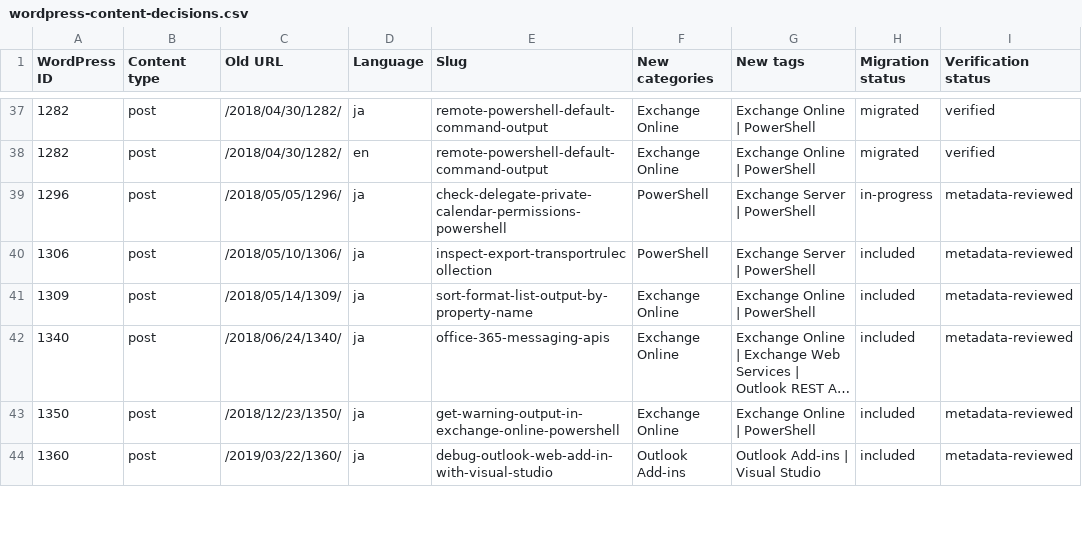
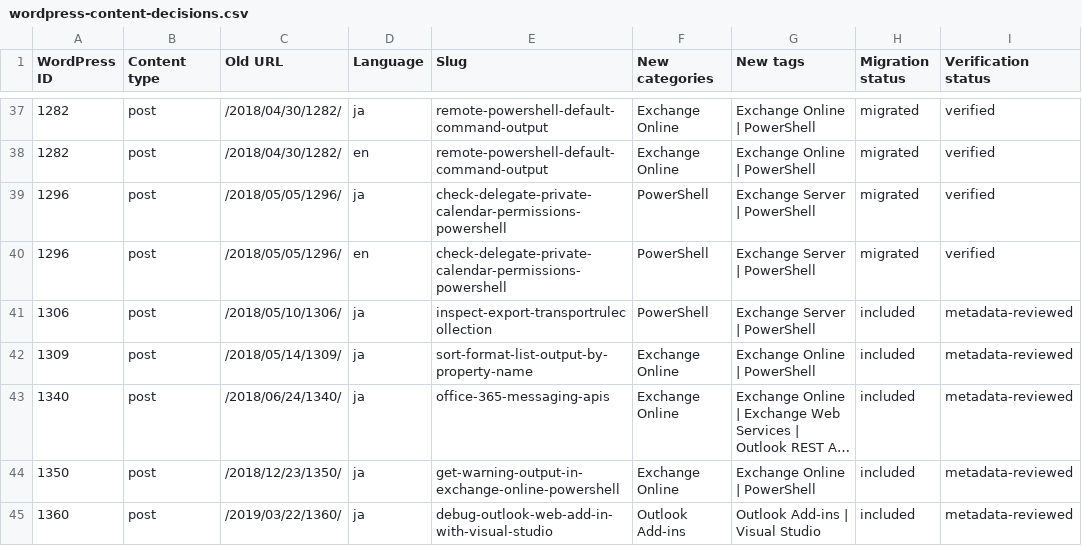
Before and after one commit to rykoma/Docs, a CSV file: plans/wordpress-content-decisions.csv, drawn as a sheet; only a part is shown, gaps mark what is left out; long unchanged cells end in ….

```diff
--- a/plans/wordpress-content-decisions.csv
+++ b/plans/wordpress-content-decisions.csv
@@ -38,3 +38,4 @@
 "1282","post","/2018/04/30/1282/","en","remote-powershell-default-command-output","Exchange Online","Exchange Online | PowerShell","migrated","verified"
-"1296","post","/2018/05/05/1296/","ja","check-delegate-private-calendar-permissions-powershell","PowerShell","Exchange Server | PowerShell","in-progress","metadata-reviewed"
+"1296","post","/2018/05/05/1296/","ja","check-delegate-private-calendar-permissions-powershell","PowerShell","Exchange Server | PowerShell","migrated","verified"
+"1296","post","/2018/05/05/1296/","en","check-delegate-private-calendar-permissions-powershell","PowerShell","Exchange Server | PowerShell","migrated","verified"
 "1306","post","/2018/05/10/1306/","ja","inspect-export-transportrulecollection","PowerShell","Exchange Server | PowerShell","included","metadata-reviewed"
```
